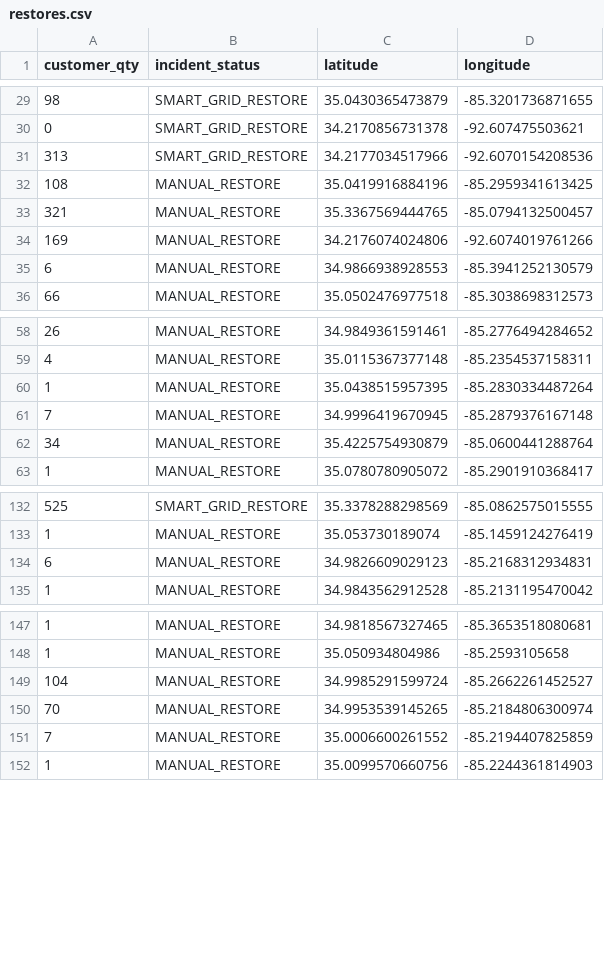
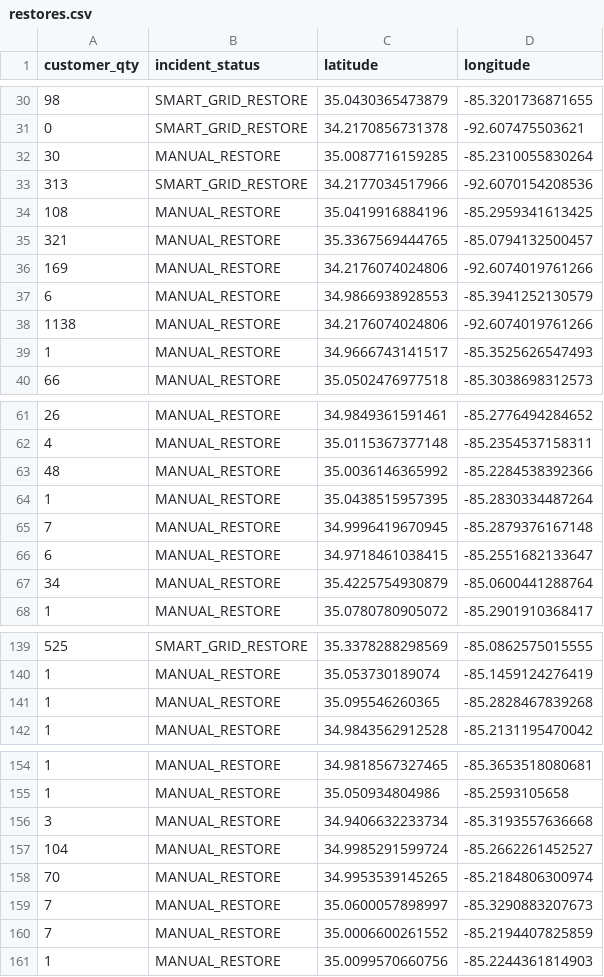
Before and after one commit to officeofperformancemanagement/public-epb-data, a CSV file: restores.csv, drawn as a sheet; only a part is shown, gaps mark what is left out; the diff covers the shown part only.

```diff
--- a/restores.csv
+++ b/restores.csv
@@ -30,2 +31,3 @@ customer_qty,incident_status,latitude,longitude
 0,SMART_GRID_RESTORE,34.2170856731378,-92.607475503621
+30,MANUAL_RESTORE,35.0087716159285,-85.2310055830264
 313,SMART_GRID_RESTORE,34.2177034517966,-92.6070154208536
@@ -35,2 +37,4 @@ customer_qty,incident_status,latitude,longitude
 6,MANUAL_RESTORE,34.9866938928553,-85.3941252130579
+1138,MANUAL_RESTORE,34.2176074024806,-92.6074019761266
+1,MANUAL_RESTORE,34.9666743141517,-85.3525626547493
 66,MANUAL_RESTORE,35.0502476977518,-85.3038698312573
@@ -59,4 +62,6 @@ customer_qty,incident_status,latitude,longitude
 4,MANUAL_RESTORE,35.0115367377148,-85.2354537158311
+48,MANUAL_RESTORE,35.0036146365992,-85.2284538392366
 1,MANUAL_RESTORE,35.0438515957395,-85.2830334487264
 7,MANUAL_RESTORE,34.9996419670945,-85.2879376167148
+6,MANUAL_RESTORE,34.9718461038415,-85.2551682133647
 34,MANUAL_RESTORE,35.4225754930879,-85.0600441288764
@@ -133,3 +140,3 @@ customer_qty,incident_status,latitude,longitude
 1,MANUAL_RESTORE,35.053730189074,-85.1459124276419
-6,MANUAL_RESTORE,34.9826609029123,-85.2168312934831
+1,MANUAL_RESTORE,35.095546260365,-85.2828467839268
 1,MANUAL_RESTORE,34.9843562912528,-85.2131195470042
@@ -148,4 +155,6 @@ customer_qty,incident_status,latitude,longitude
 1,MANUAL_RESTORE,35.050934804986,-85.2593105658
+3,MANUAL_RESTORE,34.9406632233734,-85.3193557636668
 104,MANUAL_RESTORE,34.9985291599724,-85.2662261452527
 70,MANUAL_RESTORE,34.9953539145265,-85.2184806300974
+7,MANUAL_RESTORE,35.0600057898997,-85.3290883207673
 7,MANUAL_RESTORE,35.0006600261552,-85.2194407825859
```
Also changed, not shown: 4 added rows, 2 removed rows and 1 moved row elsewhere in this file, outages.csv, 2 other files.
